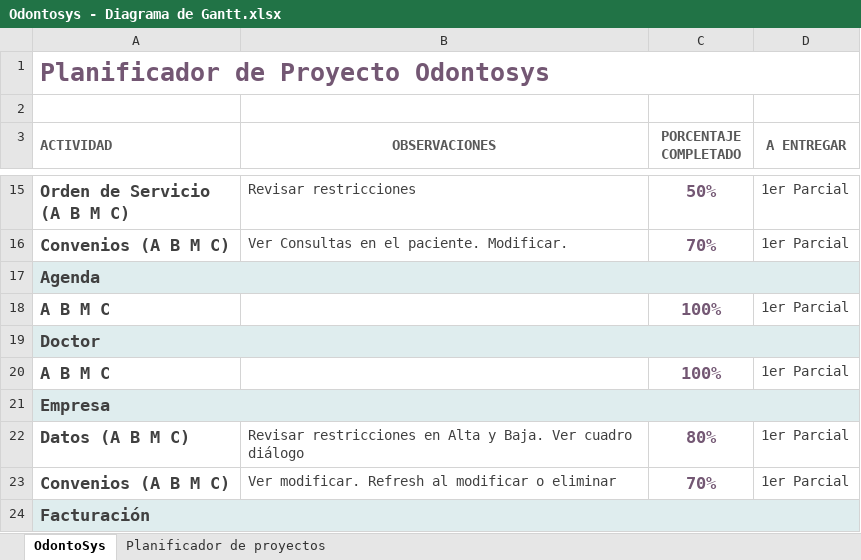
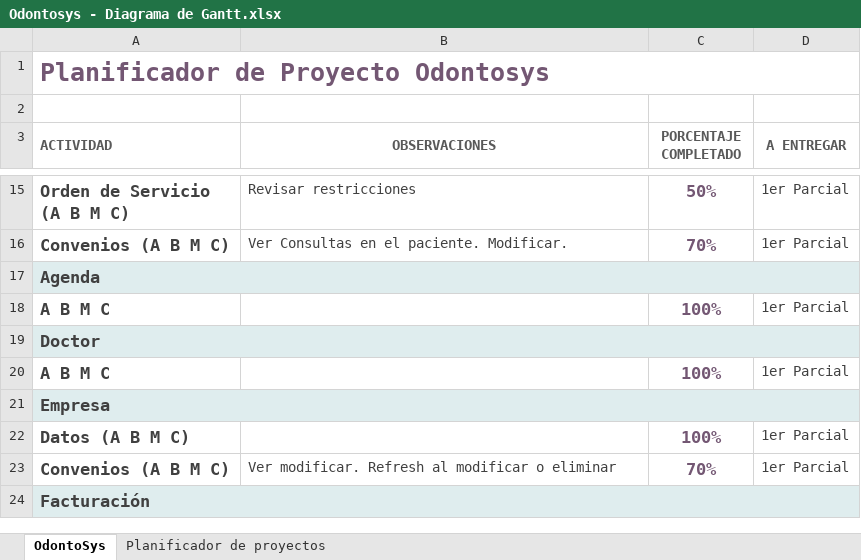
Before and after one commit to milcabisag/Odontosys2017, an Excel workbook: Odontosys - Diagrama de Gantt.xlsx, sheet OdontoSys, drawn as a sheet; only a part is shown, gaps mark what is left out; values as stored, in another font and other column widths than the file's, no borders; the diff names each change by its address in the sheet, - before the commit and + after, or states it on an @@ line.

```diff
--- a/Odontosys - Diagrama de Gantt.xlsx (sheet OdontoSys)
+++ b/Odontosys - Diagrama de Gantt.xlsx (sheet OdontoSys)
-B22 (OBSERVACIONES): Revisar restricciones en Alta y Baja. Ver cuadro diálogo
+B22 (OBSERVACIONES): (empty)
-C22 (PORCENTAJE COMPLETADO): 80%
+C22 (PORCENTAJE COMPLETADO): 100%
```
Also changed, not shown: sheet Planificador de proyectos, 16 other files.
